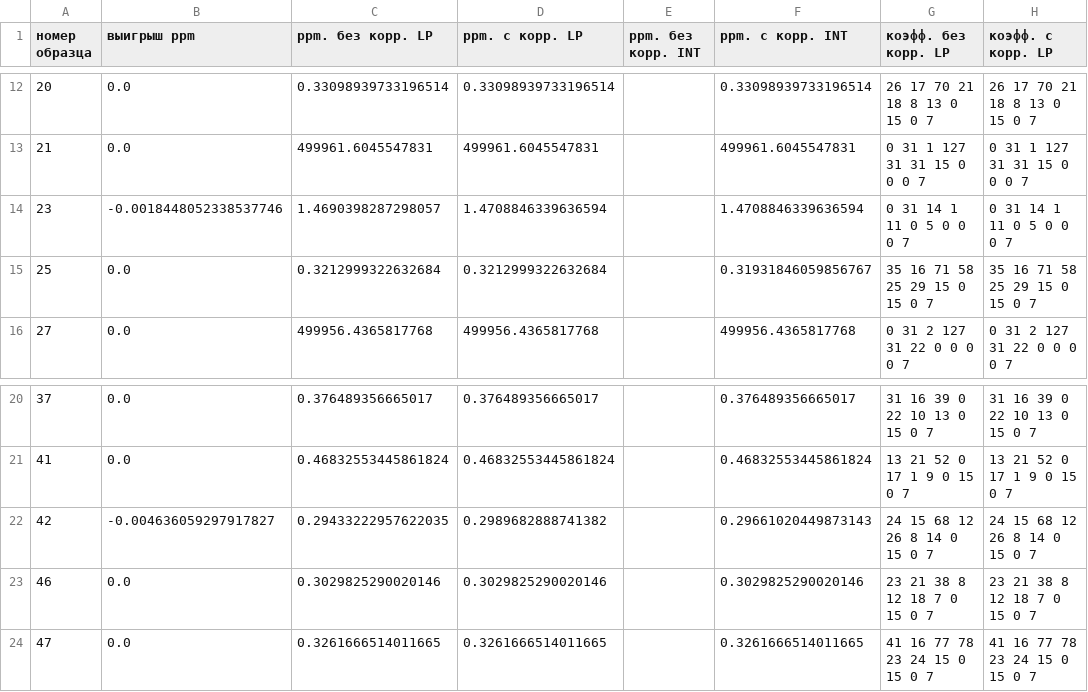
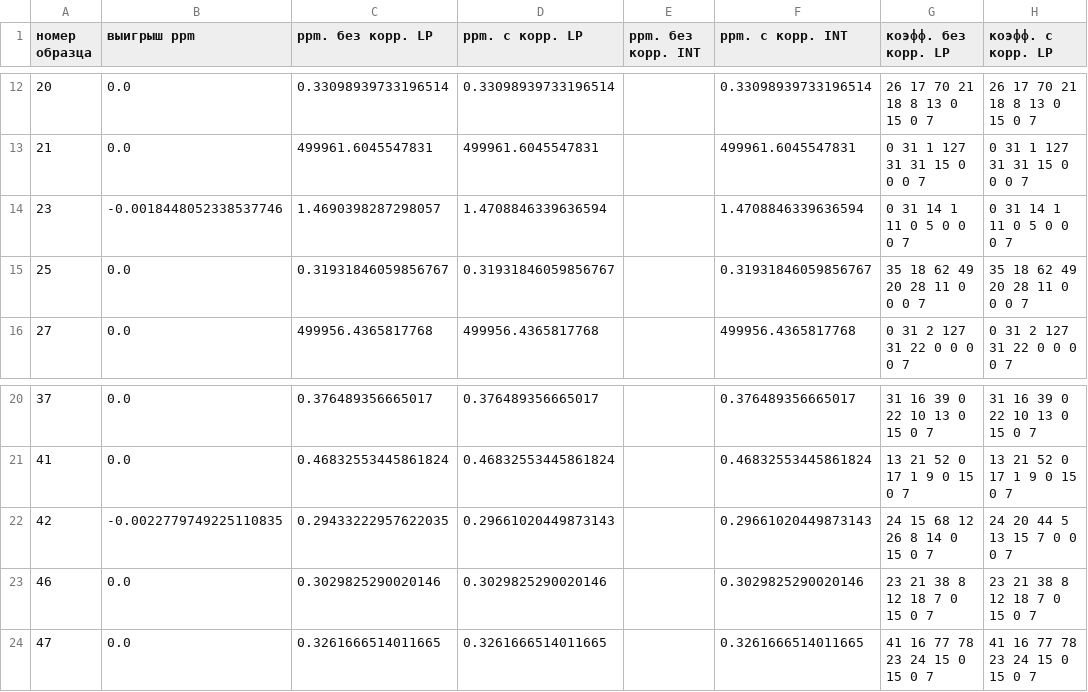
Before and after one commit to nadezhin/thermocompensation, a CSV file: example/160202-GOLD-40+70/cmp1.csv, drawn as a sheet; only a part is shown, gaps mark what is left out; the diff names each change by its address in the sheet, - before the commit and + after, or states it on an @@ line.

```diff
--- a/example/160202-GOLD-40+70/cmp1.csv
+++ b/example/160202-GOLD-40+70/cmp1.csv
-C15 (ppm. без корр. LP): 0.3212999322632684
+C15 (ppm. без корр. LP): 0.31931846059856767
-D15 (ppm. с корр. LP): 0.3212999322632684
+D15 (ppm. с корр. LP): 0.31931846059856767
-G15 (коэфф. без корр. LP): 35 16 71 58 25 29 15 0 15 0 7
+G15 (коэфф. без корр. LP): 35 18 62 49 20 28 11 0 0 0 7
-H15 (коэфф. с корр. LP): 35 16 71 58 25 29 15 0 15 0 7
+H15 (коэфф. с корр. LP): 35 18 62 49 20 28 11 0 0 0 7
-B22 (выигрыш ppm): -0.004636059297917827
+B22 (выигрыш ppm): -0.0022779749225110835
-D22 (ppm. с корр. LP): 0.2989682888741382
+D22 (ppm. с корр. LP): 0.29661020449873143
-H22 (коэфф. с корр. LP): 24 15 68 12 26 8 14 0 15 0 7
+H22 (коэфф. с корр. LP): 24 20 44 5 13 15 7 0 0 0 7
```
Also changed, not shown: example/150601V15/cmp2.csv, example/160914-29-perepay-2/cmp1.csv, 4 other files.
